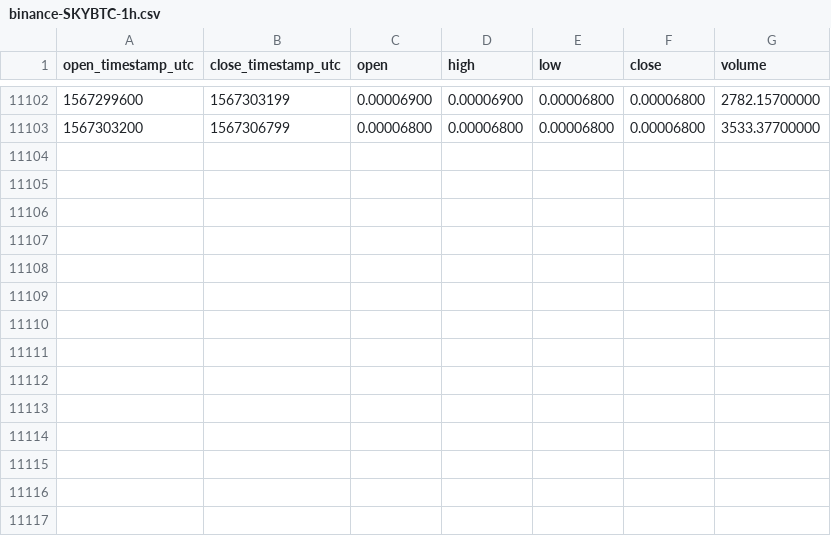
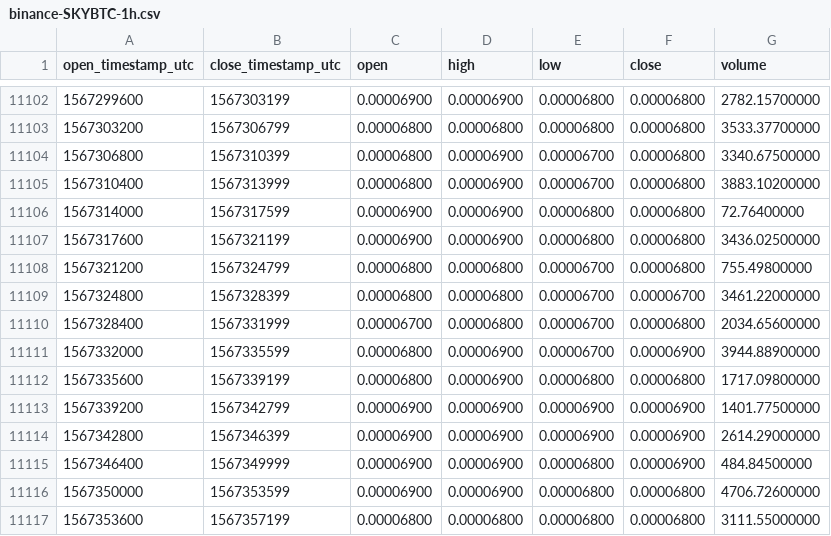
Before and after one commit to cryptobigbro/binance-SKYBTC, a CSV file: binance-SKYBTC-1h.csv, drawn as a sheet; only a part is shown, gaps mark what is left out.

Commit message:
Update OHLCV data.

```diff
--- a/binance-SKYBTC-1h.csv
+++ b/binance-SKYBTC-1h.csv
@@ -11103 +11103,15 @@ open_timestamp_utc,close_timestamp_utc,open,high,low,close,volume
 1567303200,1567306799,0.00006800,0.00006800,0.00006800,0.00006800,3533.37700000
+1567306800,1567310399,0.00006800,0.00006900,0.00006700,0.00006800,3340.67500000
+1567310400,1567313999,0.00006800,0.00006900,0.00006700,0.00006800,3883.10200000
+1567314000,1567317599,0.00006900,0.00006900,0.00006800,0.00006800,72.76400000
+1567317600,1567321199,0.00006900,0.00006900,0.00006800,0.00006800,3436.02500000
+1567321200,1567324799,0.00006800,0.00006800,0.00006700,0.00006800,755.49800000
+1567324800,1567328399,0.00006800,0.00006800,0.00006700,0.00006700,3461.22000000
+1567328400,1567331999,0.00006700,0.00006800,0.00006700,0.00006800,2034.65600000
+1567332000,1567335599,0.00006800,0.00006900,0.00006700,0.00006900,3944.88900000
+1567335600,1567339199,0.00006800,0.00006900,0.00006800,0.00006800,1717.09800000
+1567339200,1567342799,0.00006900,0.00006900,0.00006900,0.00006900,1401.77500000
+1567342800,1567346399,0.00006900,0.00006900,0.00006900,0.00006900,2614.29000000
+1567346400,1567349999,0.00006900,0.00006900,0.00006800,0.00006900,484.84500000
+1567350000,1567353599,0.00006900,0.00006900,0.00006800,0.00006800,4706.72600000
+1567353600,1567357199,0.00006800,0.00006800,0.00006800,0.00006800,3111.55000000
```
